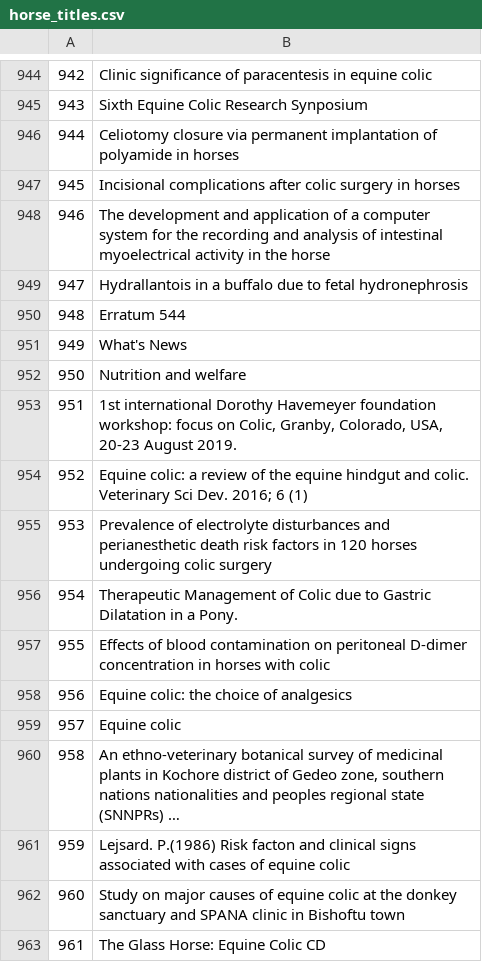
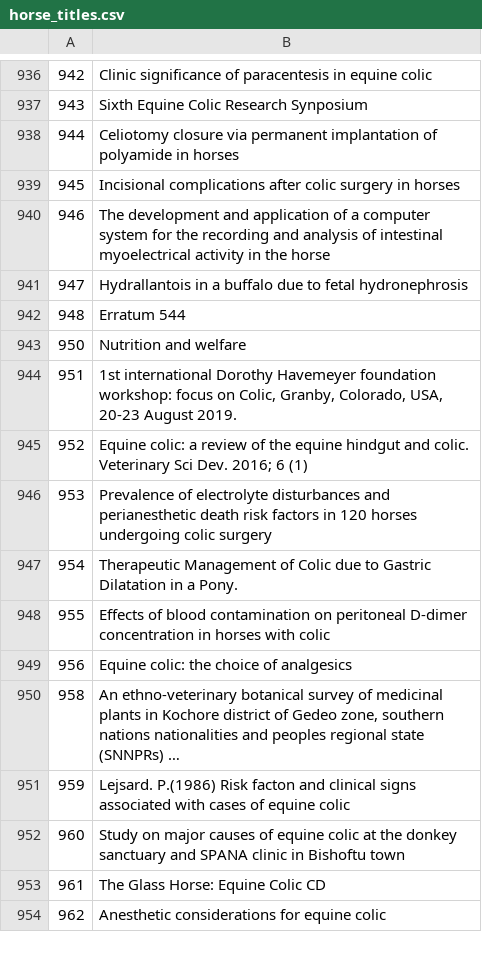
Before and after one commit to SolanaO/Healthcare_SparkNLP_Study, a CSV file: data/horse_titles.csv, drawn as a sheet; only a part is shown, gaps mark what is left out; the shorter side is filled out with more unchanged rows; the diff covers the shown part only; the diff names each change by its address in the sheet, - before the commit and + after, or states it on an @@ line.

```diff
--- a/data/horse_titles.csv
+++ b/data/horse_titles.csv
-row 951: 949 | What's News
-row 959: 957 | Equine colic
```
Also changed, not shown: 8 removed rows elsewhere in this file, data/horse_augm_titles.csv.
